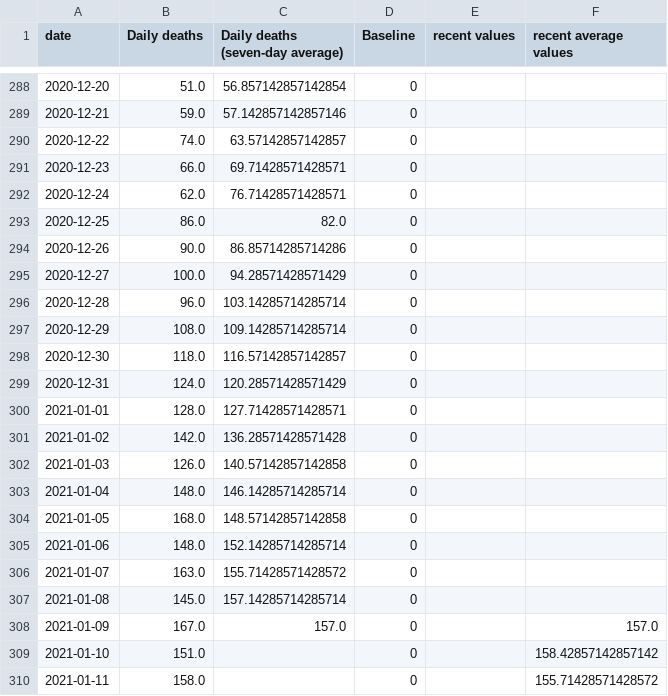
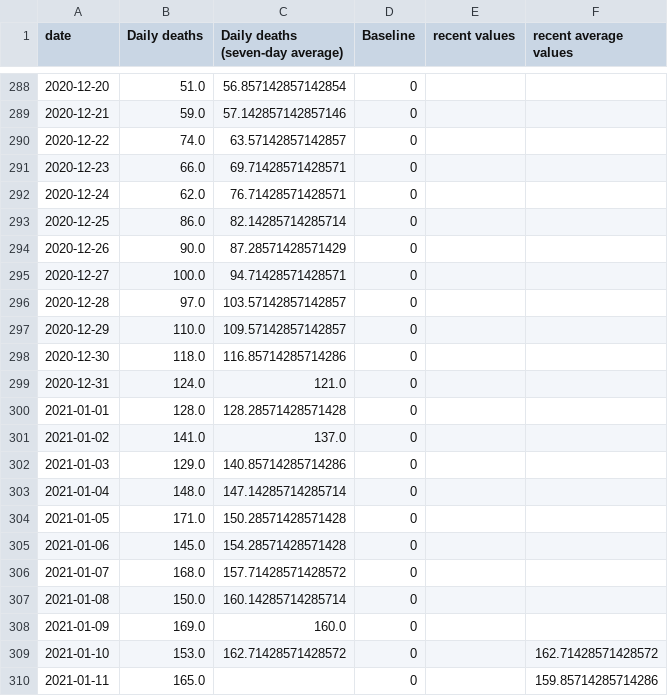
Before and after one commit to simoncook/Spectator, a CSV file: London deaths.csv, drawn as a sheet; only a part is shown, gaps mark what is left out; the diff covers the shown part only.

Commit message:
Python upload 19/01/2021 16:56:50

```diff
--- a/London deaths.csv
+++ b/London deaths.csv
@@ -292,19 +292,19 @@ date,Daily deaths,Daily deaths (seven-day average),Baseline,recent values,recent
 2020-12-24,62.0,76.71428571428571,0,,
-2020-12-25,86.0,82.0,0,,
-2020-12-26,90.0,86.85714285714286,0,,
-2020-12-27,100.0,94.28571428571429,0,,
-2020-12-28,96.0,103.14285714285714,0,,
-2020-12-29,108.0,109.14285714285714,0,,
-2020-12-30,118.0,116.57142857142857,0,,
-2020-12-31,124.0,120.28571428571429,0,,
-2021-01-01,128.0,127.71428571428571,0,,
-2021-01-02,142.0,136.28571428571428,0,,
-2021-01-03,126.0,140.57142857142858,0,,
-2021-01-04,148.0,146.14285714285714,0,,
-2021-01-05,168.0,148.57142857142858,0,,
-2021-01-06,148.0,152.14285714285714,0,,
-2021-01-07,163.0,155.71428571428572,0,,
-2021-01-08,145.0,157.14285714285714,0,,
-2021-01-09,167.0,157.0,0,,157.0
-2021-01-10,151.0,,0,,158.42857142857142
-2021-01-11,158.0,,0,,155.71428571428572
+2020-12-25,86.0,82.14285714285714,0,,
+2020-12-26,90.0,87.28571428571429,0,,
+2020-12-27,100.0,94.71428571428571,0,,
+2020-12-28,97.0,103.57142857142857,0,,
+2020-12-29,110.0,109.57142857142857,0,,
+2020-12-30,118.0,116.85714285714286,0,,
+2020-12-31,124.0,121.0,0,,
+2021-01-01,128.0,128.28571428571428,0,,
+2021-01-02,141.0,137.0,0,,
+2021-01-03,129.0,140.85714285714286,0,,
+2021-01-04,148.0,147.14285714285714,0,,
+2021-01-05,171.0,150.28571428571428,0,,
+2021-01-06,145.0,154.28571428571428,0,,
+2021-01-07,168.0,157.71428571428572,0,,
+2021-01-08,150.0,160.14285714285714,0,,
+2021-01-09,169.0,160.0,0,,
+2021-01-10,153.0,162.71428571428572,0,,162.71428571428572
+2021-01-11,165.0,,0,,159.85714285714286
```
Also changed, not shown: 1 added row and 24 edited cells elsewhere in this file.
